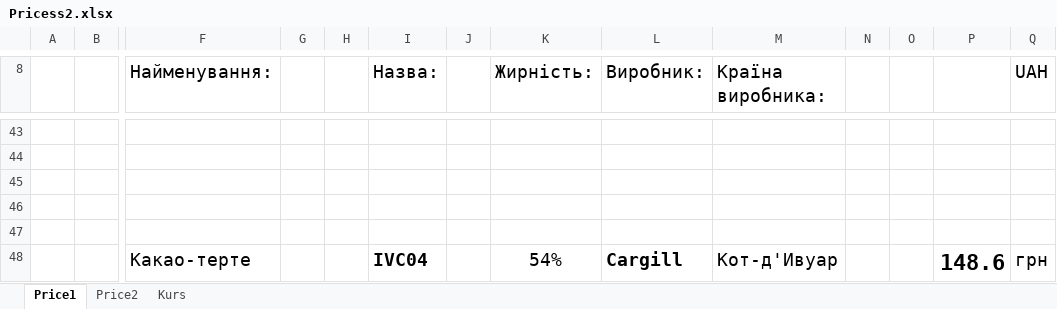
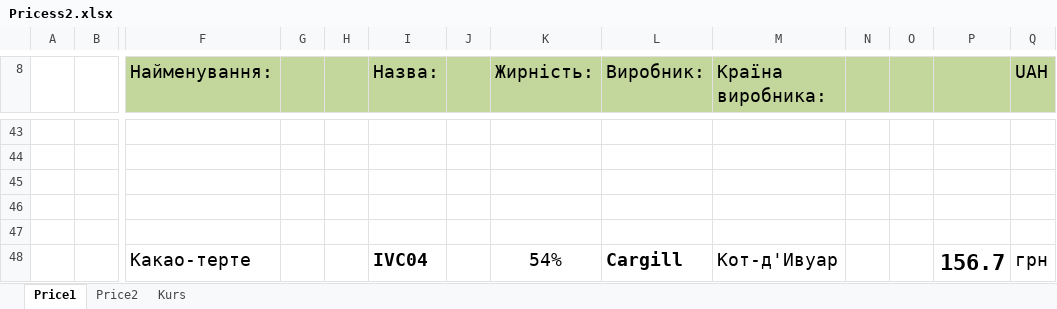
Before and after one commit to AleksanderYa/kurs, an Excel workbook: Pricess2.xlsx, sheet Price1, drawn as a sheet; only a part is shown, gaps mark what is left out; values as stored, in another font and other column widths than the file's, no borders; the diff covers the shown part only; the diff names each change by its address in the sheet, - before the commit and + after, or states it on an @@ line.

Commit message:
30/03/22 update price

```diff
--- a/Pricess2.xlsx (sheet Price1)
+++ b/Pricess2.xlsx (sheet Price1)
-F8:Q8 fill: none
+F8:Q8 fill: #C3D69B
-P48: 148.6
+P48: 156.7
```
Also changed, not shown: 1 added row, 2 removed rows, 26 edited cells and cell formats elsewhere in this sheet, sheet Price2, sheet Kurs, hidden cells.
